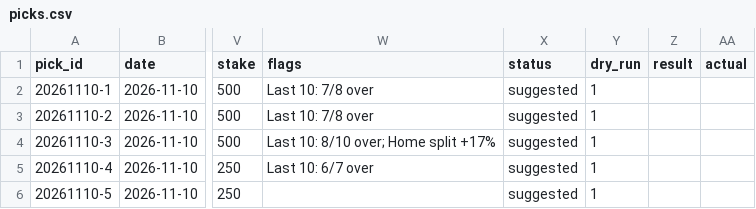
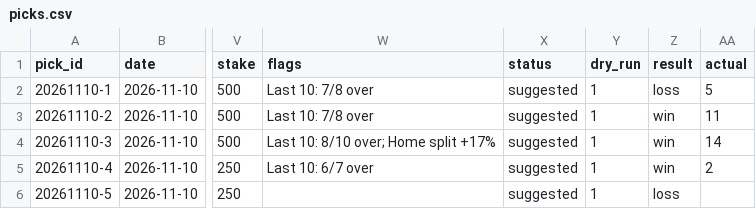
Before and after one commit to Peterhay88/nba-props-agent, a CSV file: data/picks.csv, drawn as a sheet; only a part is shown, gaps mark what is left out; the diff names each change by its address in the sheet, - before the commit and + after, or states it on an @@ line.

Commit message:
data: sync

```diff
--- a/data/picks.csv
+++ b/data/picks.csv
-Z2 (result): (empty)
+Z2 (result): loss
-AA2 (actual): (empty)
+AA2 (actual): 5
-Z3:Z5 (result): (empty)
+Z3:Z5 (result): win
-AA3 (actual): (empty)
+AA3 (actual): 11
-AA4 (actual): (empty)
+AA4 (actual): 14
-AA5 (actual): (empty)
+AA5 (actual): 2
-Z6 (result): (empty)
+Z6 (result): loss
```
